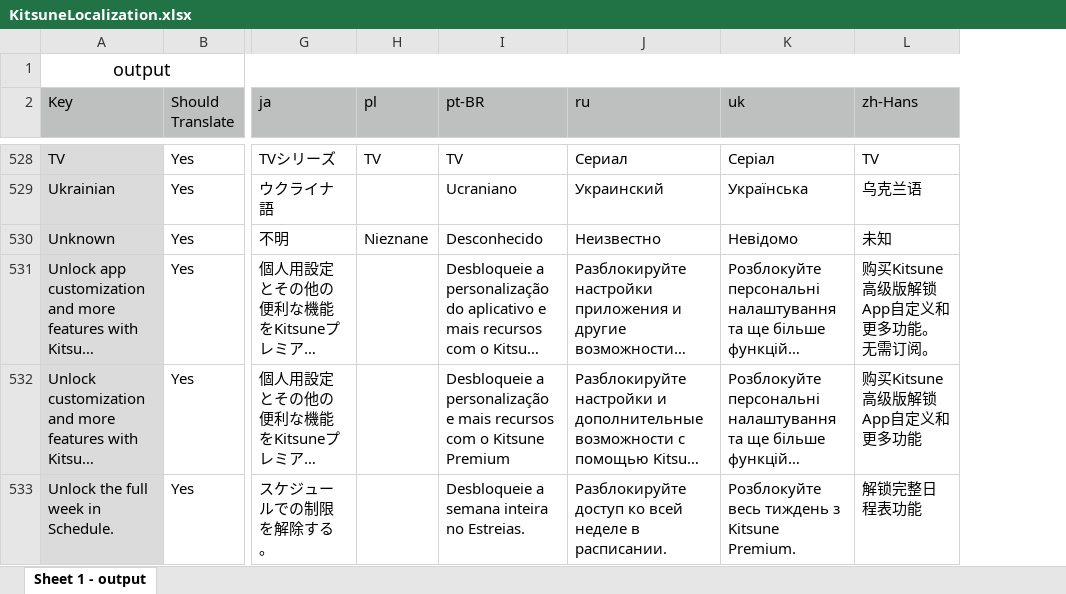
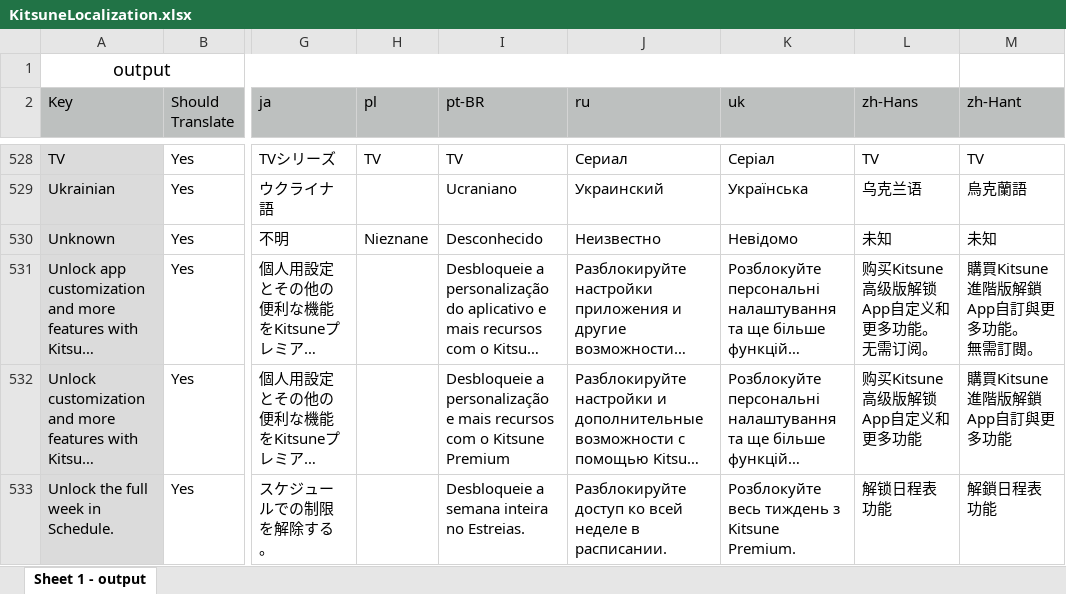
Before and after one commit to JiZPaper/Kitsune-Translations, an Excel workbook: Localizations/KitsuneLocalization.xlsx, sheet Sheet 1 - output, drawn as a sheet; only a part is shown, gaps mark what is left out; long unchanged cells end in …; values as stored, in another font and other column widths than the file's, no borders; ↵ is a line break in a cell; the diff covers the shown part only; the diff names each change by its address in the sheet, - before the commit and + after, or states it on an @@ line.

```diff
--- a/Localizations/KitsuneLocalization.xlsx (sheet Sheet 1 - output)
+++ b/Localizations/KitsuneLocalization.xlsx (sheet Sheet 1 - output)
+column M (zh-Hant), rows 528-533: TV | 烏克蘭語 | 未知 | 購買Kitsune進階版解鎖App自訂與更多功能。 ↵ 無需訂閱。 | 購買Kitsune進階版解鎖App自訂與更多功能 | 解鎖日程表功能
-L533 (zh-Hans): 解锁完整日程表功能
+L533 (zh-Hans): 解锁日程表功能
```
Also changed, not shown: 16 edited cells elsewhere in this sheet.
